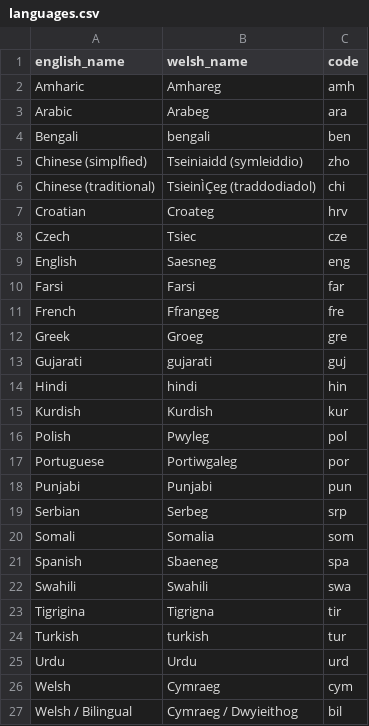
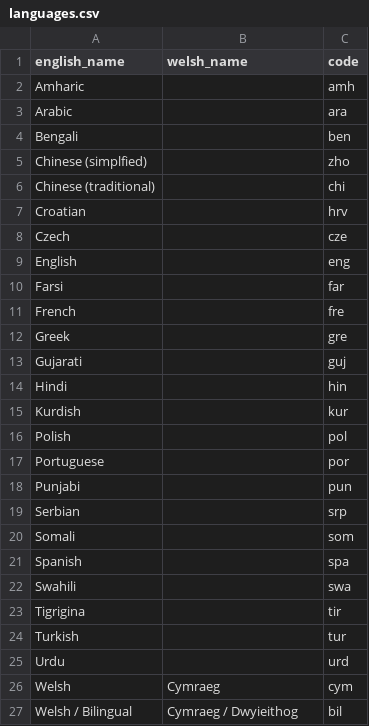
Before and after one commit to ministryofjustice/hmcts-form-finder-back-office, a CSV file: lib/seeds/languages.csv, drawn as a sheet.

Commit message:
Rationalise language seed
Removed all the welsh names for a languages except for 'Welsh/Bilingual' and 'Welsh'. Also added two category names in welsh that were missing.

```diff
--- a/lib/seeds/languages.csv
+++ b/lib/seeds/languages.csv
@@ -1,26 +1,26 @@
 english_name,welsh_name,code
-Amharic,Amhareg,amh
-Arabic,Arabeg,ara
-Bengali,bengali,ben
-Chinese (simplfied),Tseiniaidd (symleiddio),zho
-Chinese (traditional),TsieinÌÇeg (traddodiadol),chi
-Croatian,Croateg,hrv
-Czech,Tsiec,cze
-English,Saesneg,eng
-Farsi,Farsi,far
-French,Ffrangeg,fre
-Greek,Groeg,gre
-Gujarati,gujarati,guj
-Hindi,hindi,hin
-Kurdish,Kurdish,kur
-Polish,Pwyleg,pol
-Portuguese,Portiwgaleg,por
-Punjabi,Punjabi,pun
-Serbian,Serbeg,srp
-Somali,Somalia,som
-Spanish,Sbaeneg,spa
-Swahili,Swahili,swa
-Tigrigina,Tigrigna,tir
-Turkish,turkish,tur
-Urdu,Urdu,urd
+Amharic,,amh
+Arabic,,ara
+Bengali,,ben
+Chinese (simplfied),,zho
+Chinese (traditional),,chi
+Croatian,,hrv
+Czech,,cze
+English,,eng
+Farsi,,far
+French,,fre
+Greek,,gre
+Gujarati,,guj
+Hindi,,hin
+Kurdish,,kur
+Polish,,pol
+Portuguese,,por
+Punjabi,,pun
+Serbian,,srp
+Somali,,som
+Spanish,,spa
+Swahili,,swa
+Tigrigina,,tir
+Turkish,,tur
+Urdu,,urd
 Welsh,Cymraeg,cym
```
Also changed, not shown: lib/seeds/categories.csv.
